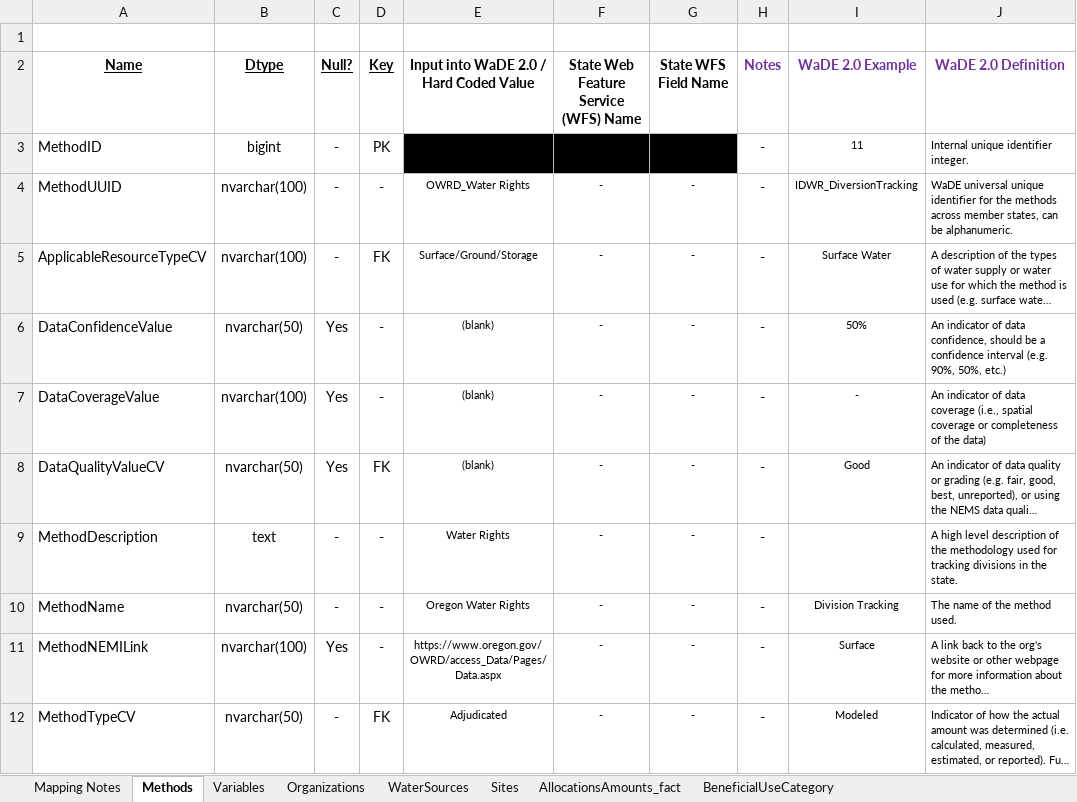
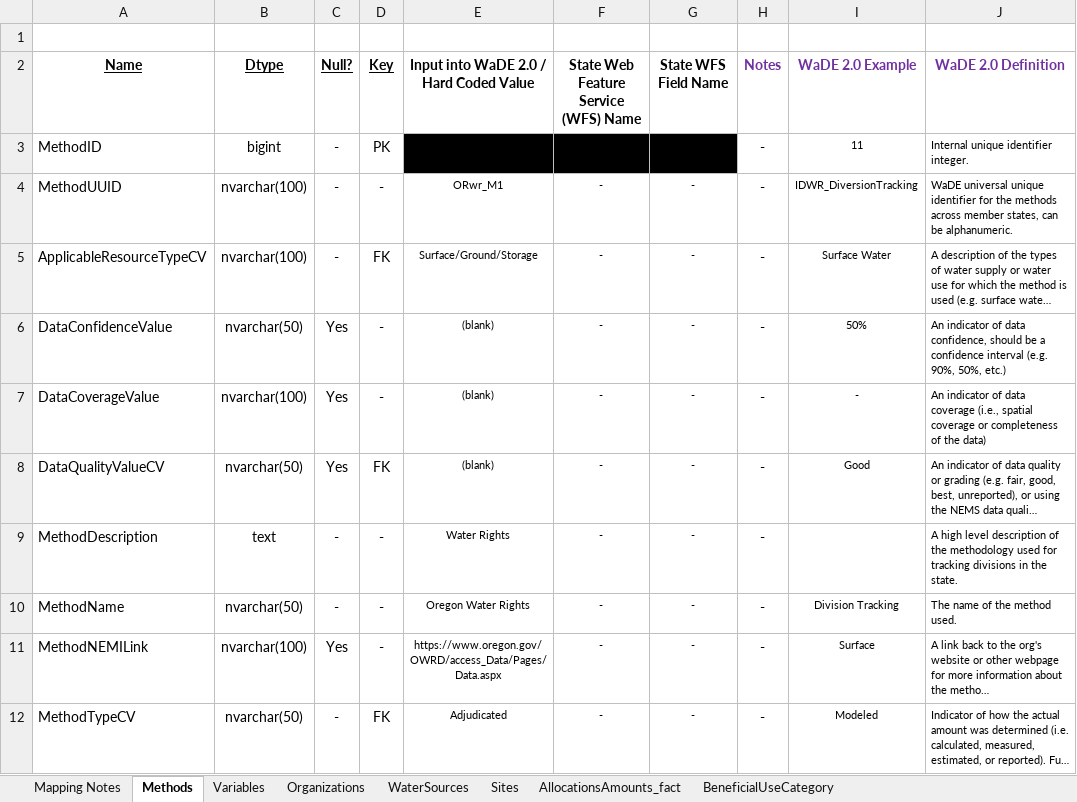
Before and after one commit to WSWCWaterDataExchange/MappingStatesDataToWaDE2.0, an Excel workbook: Oregon/WaterAllocation/OR_POD_Allocation Schema Mapping to WaDE_QA.xlsx, sheet Methods, drawn as a sheet; long unchanged cells end in …; values as stored, in another font and other column widths than the file's, no borders; the diff names each change by its address in the sheet, - before the commit and + after, or states it on an @@ line.

Commit message:
OR wr update.
OR wr update.  New m-m relationship between sites and water sources.  New geometry for POU sites.

```diff
--- a/Oregon/WaterAllocation/OR_POD_Allocation Schema Mapping to WaDE_QA.xlsx (sheet Methods)
+++ b/Oregon/WaterAllocation/OR_POD_Allocation Schema Mapping to WaDE_QA.xlsx (sheet Methods)
-E4: OWRD_Water Rights
+E4: ORwr_M1
```
Also changed, not shown: sheet AllocationsAmounts_fact, sheet Variables, sheet Organizations, Oregon/WaterAllocation/OR_POU_Allocation Schema Mapping to WaDE_QA.xlsx, 26 other files.
